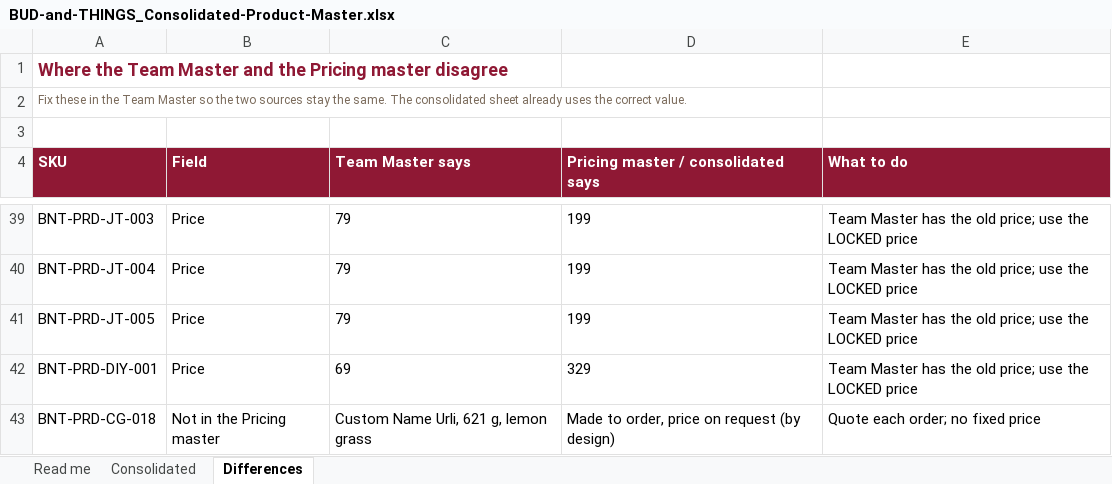
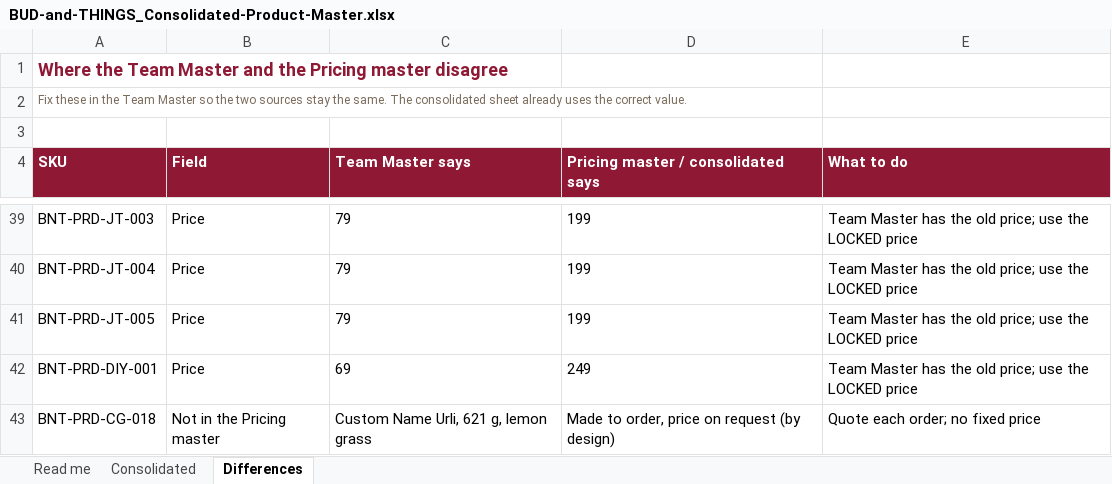
Before and after one commit to abhiyknp/Claude-Projects, an Excel workbook: bud-and-things/data/BUD-and-THINGS_Consolidated-Product-Master.xlsx, sheet Differences, drawn as a sheet; only a part is shown, gaps mark what is left out; values as stored, in another font and other column widths than the file's, no borders; the diff names each change by its address in the sheet, - before the commit and + after, or states it on an @@ line.

```diff
--- a/bud-and-things/data/BUD-and-THINGS_Consolidated-Product-Master.xlsx (sheet Differences)
+++ b/bud-and-things/data/BUD-and-THINGS_Consolidated-Product-Master.xlsx (sheet Differences)
-D42: 329
+D42: 249
```
Also changed, not shown: sheet Consolidated, bud-and-things/data/BUD-and-THINGS_MASTER_Products-and-Prices.xlsx, 2 other files.
